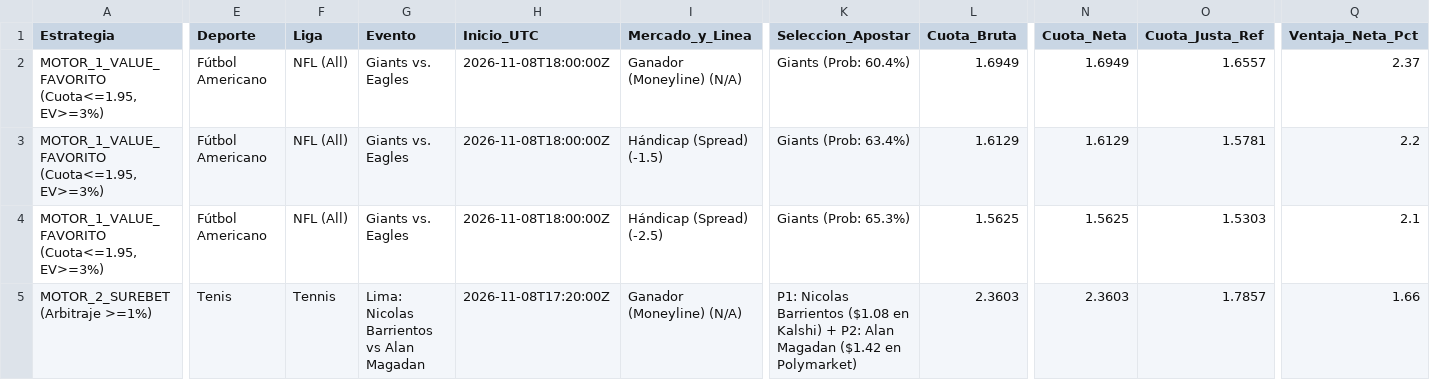
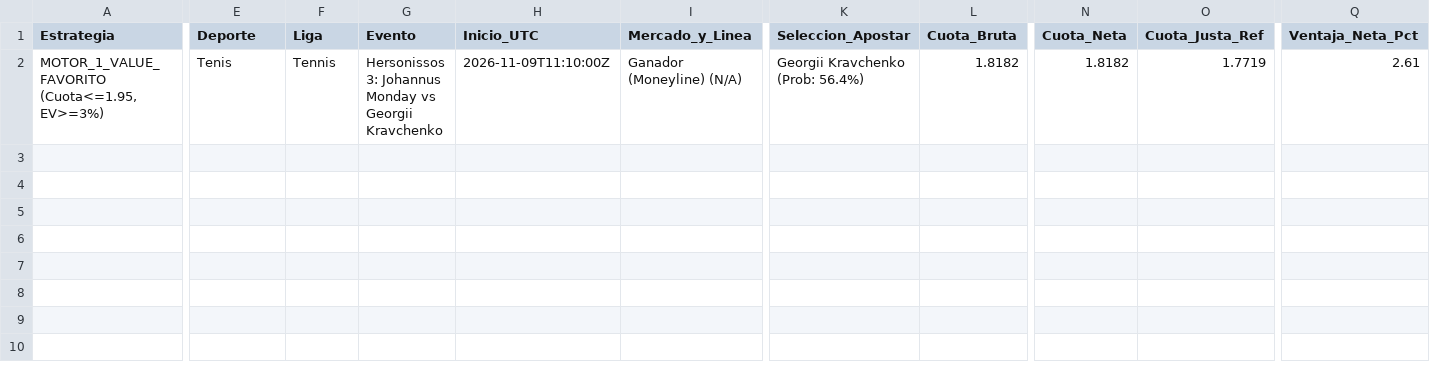
Before and after one commit to pochopablo1/quant-sports-es, a CSV file: datos/oportunidades_accionables.csv, drawn as a sheet; only a part is shown, gaps mark what is left out; removed rows and columns are numbered as before the commit, all else as after; rows hold the shown columns only; the diff covers the shown part only; the diff names each change by its address in the sheet, - before the commit and + after, or states it on an @@ line.

```diff
--- a/datos/oportunidades_accionables.csv
+++ b/datos/oportunidades_accionables.csv
-row 2: MOTOR_1_VALUE_FAVORITO (Cuota<=1.95, EV>=3%) | Fútbol Americano | NFL (All) | Giants vs. Eagles | 2026-11-08T18:00:00Z | Ganador (Moneyline) (N/A) | Giants (Prob: 60.4%) | 1.6949 | 1.6949 | 1.6557 | 2.37
-row 3: MOTOR_1_VALUE_FAVORITO (Cuota<=1.95, EV>=3%) | Fútbol Americano | NFL (All) | Giants vs. Eagles | 2026-11-08T18:00:00Z | Hándicap (Spread) (-1.5) | Giants (Prob: 63.4%) | 1.6129 | 1.6129 | 1.5781 | 2.2
-E2 (Deporte): Fútbol Americano
+E2 (Deporte): Tenis
-F2 (Liga): NFL (All)
+F2 (Liga): Tennis
-G2 (Evento): Giants vs. Eagles
+G2 (Evento): Hersonissos 3: Johannus Monday vs Georgii Kravchenko
-H2 (Inicio_UTC): 2026-11-08T18:00:00Z
+H2 (Inicio_UTC): 2026-11-09T11:10:00Z
-I2 (Mercado_y_Linea): Hándicap (Spread) (-2.5)
+I2 (Mercado_y_Linea): Ganador (Moneyline) (N/A)
-K2 (Seleccion_Apostar): Giants (Prob: 65.3%)
+K2 (Seleccion_Apostar): Georgii Kravchenko (Prob: 56.4%)
-L2 (Cuota_Bruta): 1.5625
+L2 (Cuota_Bruta): 1.8182
-N2 (Cuota_Neta): 1.5625
+N2 (Cuota_Neta): 1.8182
-O2 (Cuota_Justa_Ref): 1.5303
+O2 (Cuota_Justa_Ref): 1.7719
-Q2 (Ventaja_Neta_Pct): 2.1
+Q2 (Ventaja_Neta_Pct): 2.61
-row 5: MOTOR_2_SUREBET (Arbitraje >=1%) | Tenis | Tennis | Lima: Nicolas Barrientos vs Alan Magadan | 2026-11-08T17:20:00Z | Ganador (Moneyline) (N/A) | P1: Nicolas Barrientos ($1.08 en Kalshi) + P2: Alan Magadan ($1.42 en Polymarket) | 2.3603 | 2.3603 | 1.7857 | 1.66
```
Also changed, not shown: 2 edited cells elsewhere in this file, datos/historial_ejecuciones.csv.
